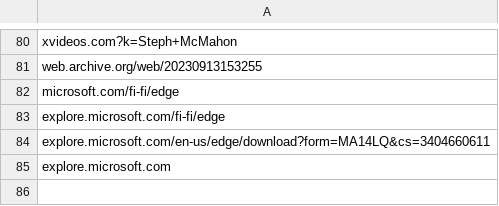
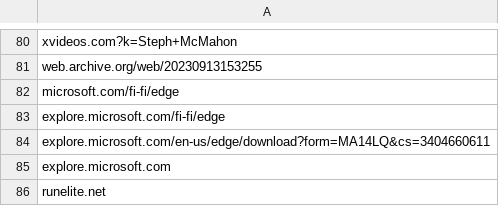
Before and after one commit to NightmaREE3Z/Focus-Master, a CSV file: blocker/lists/blockedLinks.csv, drawn as a sheet; only a part is shown, gaps mark what is left out.

Commit message:
Sync BraveFox Focus Master blockedLinks.csv

```diff
--- a/blocker/lists/blockedLinks.csv
+++ b/blocker/lists/blockedLinks.csv
@@ -85 +85,2 @@ explore.microsoft.com/en-us/edge/download?form=MA14LQ&cs=3404660611
 explore.microsoft.com
+runelite.net
```
